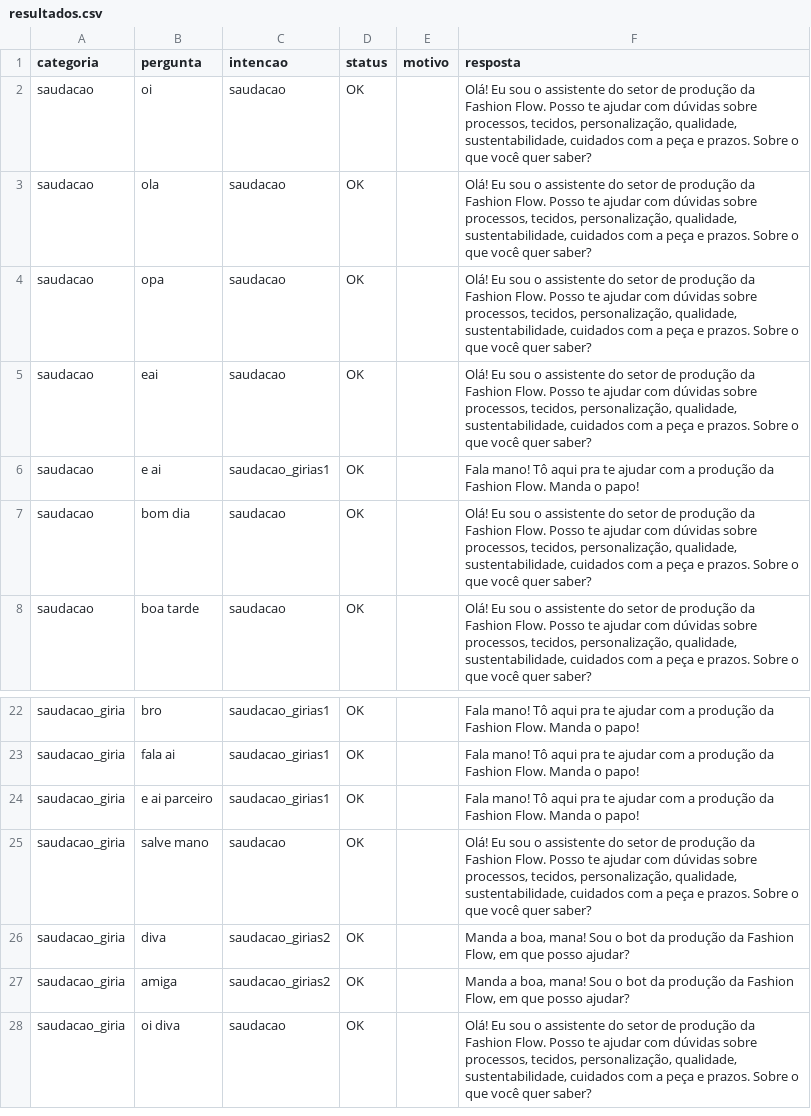
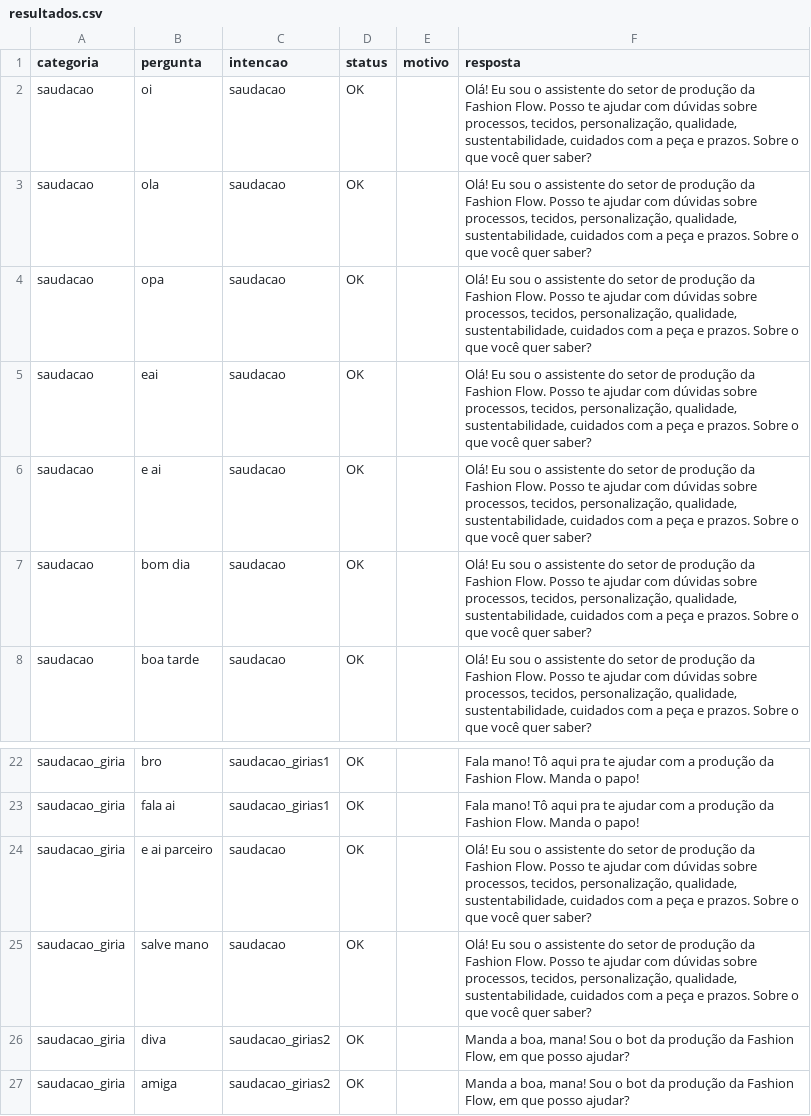
Before and after one commit to alisson1damasceno-hub/fashion_flow_bot, a CSV file: testes_bateria/resultados.csv, drawn as a sheet; only a part is shown, gaps mark what is left out; the shorter side is filled out with more unchanged rows.

```diff
--- a/testes_bateria/resultados.csv
+++ b/testes_bateria/resultados.csv
@@ -5,3 +5,3 @@ saudacao,opa,saudacao,OK,,"Olá! Eu sou o assistente do setor de produção da F
 saudacao,eai,saudacao,OK,,"Olá! Eu sou o assistente do setor de produção da Fashion Flow. Posso te ajudar com dúvidas sobre processos, tecidos, personalização, qualidade, sustentabilidade, cuidados com a peça e prazos. Sobre o que você quer saber?"
-saudacao,e ai,saudacao_girias1,OK,,Fala mano! Tô aqui pra te ajudar com a produção da Fashion Flow. Manda o papo!
+saudacao,e ai,saudacao,OK,,"Olá! Eu sou o assistente do setor de produção da Fashion Flow. Posso te ajudar com dúvidas sobre processos, tecidos, personalização, qualidade, sustentabilidade, cuidados com a peça e prazos. Sobre o que você quer saber?"
 saudacao,bom dia,saudacao,OK,,"Olá! Eu sou o assistente do setor de produção da Fashion Flow. Posso te ajudar com dúvidas sobre processos, tecidos, personalização, qualidade, sustentabilidade, cuidados com a peça e prazos. Sobre o que você quer saber?"
@@ -23,3 +23,3 @@ saudacao_giria,bro,saudacao_girias1,OK,,Fala mano! Tô aqui pra te ajudar com a
 saudacao_giria,fala ai,saudacao_girias1,OK,,Fala mano! Tô aqui pra te ajudar com a produção da Fashion Flow. Manda o papo!
-saudacao_giria,e ai parceiro,saudacao_girias1,OK,,Fala mano! Tô aqui pra te ajudar com a produção da Fashion Flow. Manda o papo!
+saudacao_giria,e ai parceiro,saudacao,OK,,"Olá! Eu sou o assistente do setor de produção da Fashion Flow. Posso te ajudar com dúvidas sobre processos, tecidos, personalização, qualidade, sustentabilidade, cuidados com a peça e prazos. Sobre o que você quer saber?"
 saudacao_giria,salve mano,saudacao,OK,,"Olá! Eu sou o assistente do setor de produção da Fashion Flow. Posso te ajudar com dúvidas sobre processos, tecidos, personalização, qualidade, sustentabilidade, cuidados com a peça e prazos. Sobre o que você quer saber?"
```
Also changed, not shown: data/intencoes.csv, 2 other files.
